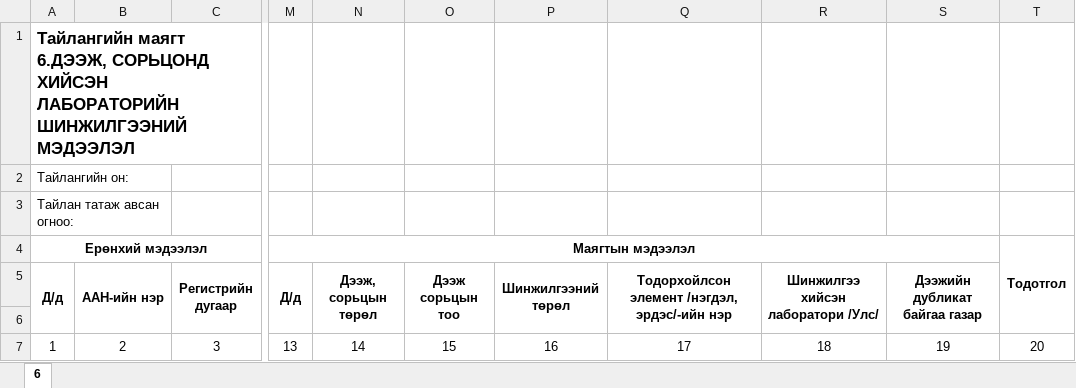
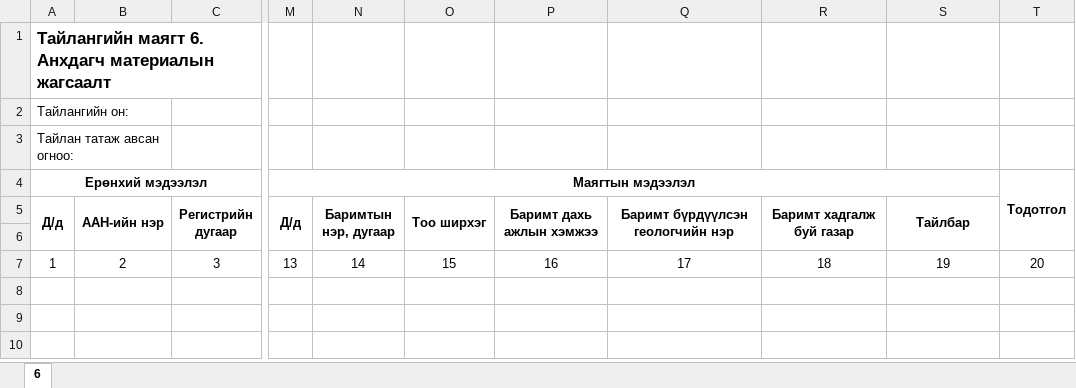
Before and after one commit to enhsuld/tdr-mr, an Excel workbook: src/main/webapp/assets/excel/plan/Geo_Report_6.xlsx, sheet 6, drawn as a sheet; only a part is shown, gaps mark what is left out; values as stored, in another font and other column widths than the file's, no borders; the diff names each change by its address in the sheet, - before the commit and + after, or states it on an @@ line.

```diff
--- a/src/main/webapp/assets/excel/plan/Geo_Report_6.xlsx (sheet 6)
+++ b/src/main/webapp/assets/excel/plan/Geo_Report_6.xlsx (sheet 6)
-A1 (Д/д): Тайлангийн маягт 6.ДЭЭЖ, СОРЬЦОНД ХИЙСЭН ЛАБОРАТОРИЙН ШИНЖИЛГЭЭНИЙ МЭДЭЭЛЭЛ
+A1 (Д/д): Тайлангийн маягт 6. Анхдагч материалын жагсаалт
-N5: Дээж, сорьцын төрөл
+N5: Баримтын нэр, дугаар
-O5: Дээж сорьцын тоо
+O5: Тоо ширхэг
-P5: Шинжилгээний төрөл
+P5: Баримт дахь ажлын хэмжээ
-Q5: Тодорхойлсон элемент /нэгдэл, эрдэс/-ийн нэр
+Q5: Баримт бүрдүүлсэн геологчийн нэр
-R5: Шинжилгээ хийсэн лаборатори /Улс/
+R5: Баримт хадгалж буй газар
-S5: Дээжийн дубликат байгаа газар
+S5: Тайлбар
```
Also changed, not shown: 2 other files.
